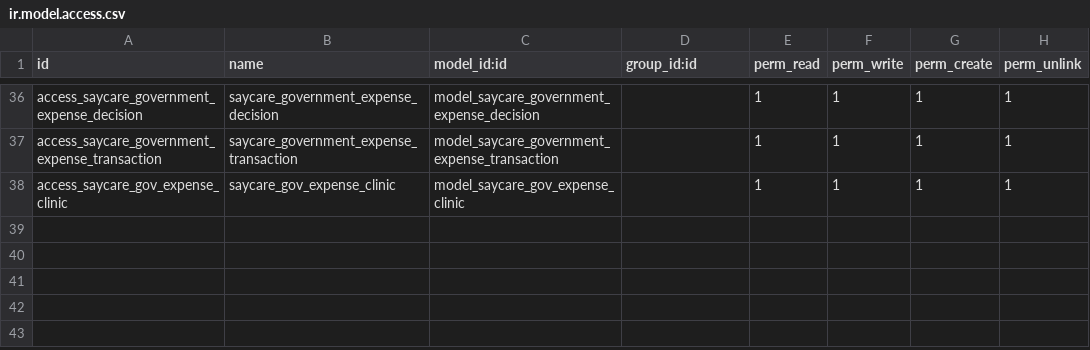
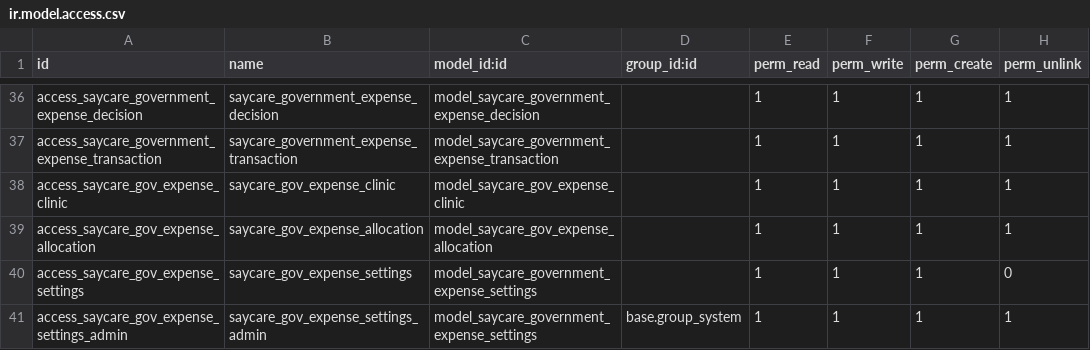
Before and after one commit to maanaar/TOUKH_backend, a CSV file: security/ir.model.access.csv, drawn as a sheet; only a part is shown, gaps mark what is left out; the diff names each change by its address in the sheet, - before the commit and + after, or states it on an @@ line.

Commit message:
decisions in gov expenses and  allowed groups

```diff
--- a/security/ir.model.access.csv
+++ b/security/ir.model.access.csv
+row 39: access_saycare_gov_expense_allocation | saycare_gov_expense_allocation | model_saycare_gov_expense_allocation |  | 1 | 1 | 1 | 1
+row 40: access_saycare_gov_expense_settings | saycare_gov_expense_settings | model_saycare_government_expense_settings |  | 1 | 1 | 1 | 0
+row 41: access_saycare_gov_expense_settings_admin | saycare_gov_expense_settings_admin | model_saycare_government_expense_settings | base.group_system | 1 | 1 | 1 | 1
```
Also changed, not shown: 5 other files.
